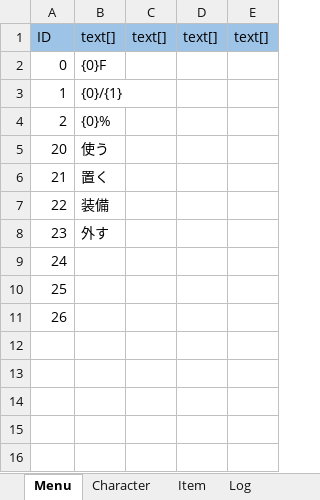
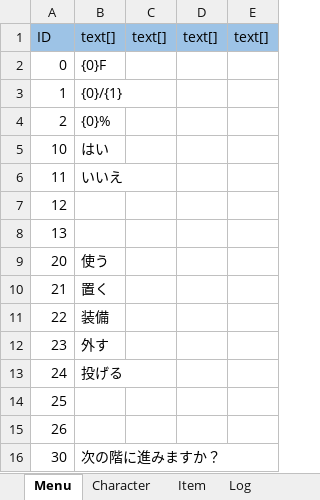
Before and after one commit to nobuRogue/2DRoguelike, an Excel workbook: Assets/Resources/MasterData/MessageData.xlsx, sheet Menu, drawn as a sheet; values as stored, in another font and other column widths than the file's, no borders; addresses are those after the commit; the diff names each change by its address in the sheet, - before the commit and + after, or states it on an @@ line.

```diff
--- a/Assets/Resources/MasterData/MessageData.xlsx (sheet Menu)
+++ b/Assets/Resources/MasterData/MessageData.xlsx (sheet Menu)
+row 5: 10 | はい
+row 6: 11 | いいえ
+row 7: 12
+row 8: 13
-B13: (empty)
+B13: 投げる
+row 16: 30 | 次の階に進みますか？
```
Also changed, not shown: sheet Log, Assets/Resources/MasterData/ItemData.xlsx, Assets/Resources/MasterData/ItemDropTable.xlsx, 23 other files.
